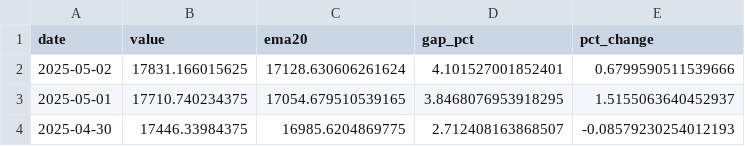
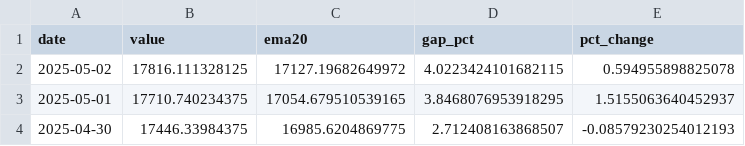
Before and after one commit to jmaietta/T2DPulse, a CSV file: data/nasdaq_data.csv, drawn as a sheet; only a part is shown.

```diff
--- a/data/nasdaq_data.csv
+++ b/data/nasdaq_data.csv
@@ -1,3 +1,3 @@
 date,value,ema20,gap_pct,pct_change
-2025-05-02,17831.166015625,17128.630606261624,4.101527001852401,0.6799590511539666
+2025-05-02,17816.111328125,17127.19682649972,4.0223424101682115,0.594955898825078
 2025-05-01,17710.740234375,17054.679510539165,3.8468076953918295,1.5155063640452937
```
Also changed, not shown: data/vix_data.csv, 3 other files.
